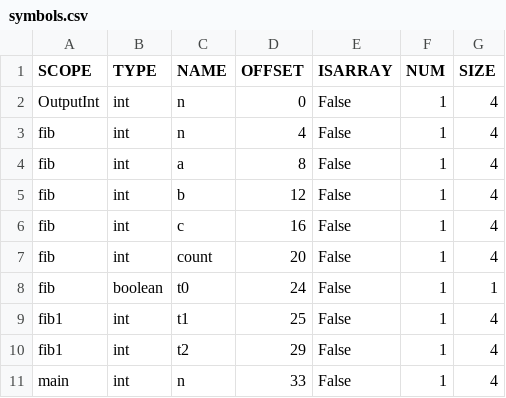
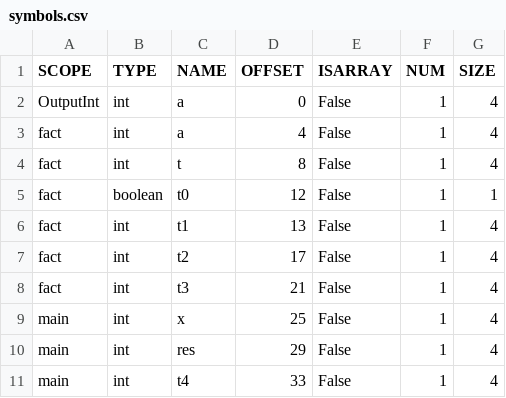
Before and after one commit to AngryR4v3n/compis-2-proyecto-1, a CSV file: symbols.csv, drawn as a sheet.

```diff
--- a/symbols.csv
+++ b/symbols.csv
@@ -1,11 +1,11 @@
 SCOPE, TYPE, NAME, OFFSET, ISARRAY, NUM, SIZE
-OutputInt, int, n, 0, False, 1, 4
-fib, int, n, 4, False, 1, 4
-fib, int, a, 8, False, 1, 4
-fib, int, b, 12, False, 1, 4
-fib, int, c, 16, False, 1, 4
-fib, int, count, 20, False, 1, 4
-fib, boolean, t0, 24, False, 1, 1
-fib1, int, t1, 25, False, 1, 4
-fib1, int, t2, 29, False, 1, 4
-main, int, n, 33, False, 1, 4
+OutputInt, int, a, 0, False, 1, 4
+fact, int, a, 4, False, 1, 4
+fact, int, t, 8, False, 1, 4
+fact, boolean, t0, 12, False, 1, 1
+fact, int, t1, 13, False, 1, 4
+fact, int, t2, 17, False, 1, 4
+fact, int, t3, 21, False, 1, 4
+main, int, x, 25, False, 1, 4
+main, int, res, 29, False, 1, 4
+main, int, t4, 33, False, 1, 4
```
Also changed, not shown: 9 other files.
